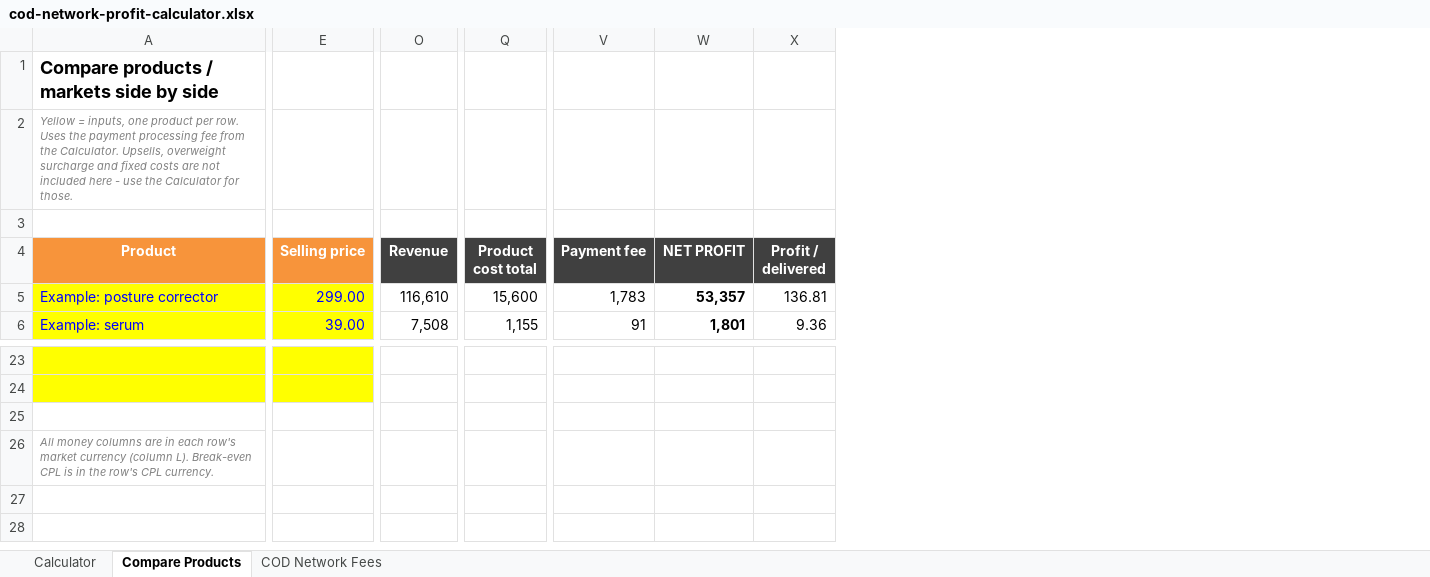
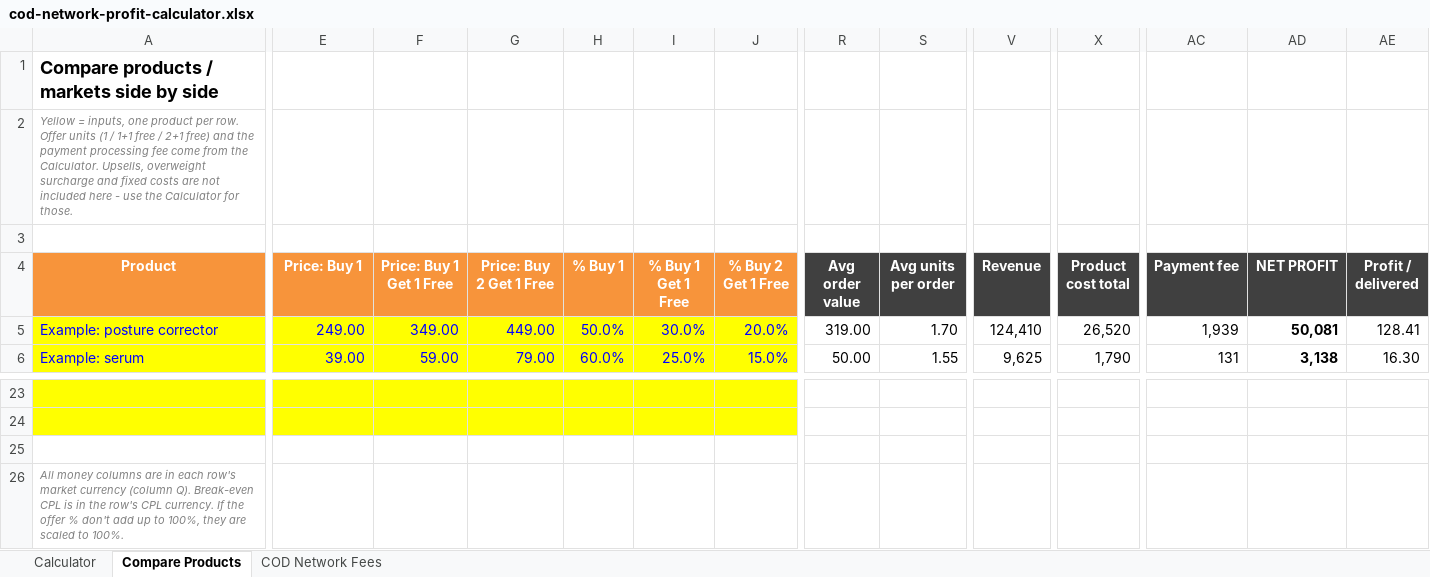
Before and after one commit to abdellatifhassani/first, an Excel workbook: calculators/cod-network-profit-calculator.xlsx, sheet Compare Products, drawn as a sheet; only a part is shown, gaps mark what is left out; values as stored, in another font and other column widths than the file's, no borders; conditional formats not drawn; addresses are those after the commit; the diff covers the shown part only; the diff names each change by its address in the sheet, - before the commit and + after, or states it on an @@ line.

```diff
--- a/calculators/cod-network-profit-calculator.xlsx (sheet Compare Products)
+++ b/calculators/cod-network-profit-calculator.xlsx (sheet Compare Products)
+column F (Price: Buy 1 Get 1 Free), rows 5-6: 349.00 | 59.00
+column G (Price: Buy 2 Get 1 Free), rows 5-6: 449.00 | 79.00
+column H (% Buy 1), rows 5-6: 50.0% | 60.0%
+column I (% Buy 1 Get 1 Free), rows 5-6: 30.0% | 25.0%
+column J (% Buy 2 Get 1 Free), rows 5-6: 20.0% | 15.0%
+column R (Avg order value), rows 5-6: 319.00 | 50.00
+column S (Avg units per order), rows 5-6: 1.70 | 1.55
-A2 (Product): …per row. Uses the payment processing fee from the…
+A2 (Product): …per row. Offer units (1 / 1+1 free / 2+1 free) and the payment processing fee come from the…
-E4: Selling price
+E4: Price: Buy 1
-E5 (Price: Buy 1): 299.00
+E5 (Price: Buy 1): 249.00
-V5 (Revenue): 116,610
+V5 (Revenue): 124,410
-X5 (Product cost total): 15,600
+X5 (Product cost total): 26,520
-AC5 (Payment fee): 1,783
+AC5 (Payment fee): 1,939
-AD5 (NET PROFIT): 53,357
+AD5 (NET PROFIT): 50,081
-AE5 (Profit / delivered): 136.81
+AE5 (Profit / delivered): 128.41
-V6 (Revenue): 7,508
+V6 (Revenue): 9,625
-X6 (Product cost total): 1,155
+X6 (Product cost total): 1,790
-AC6 (Payment fee): 91
+AC6 (Payment fee): 131
-AD6 (NET PROFIT): 1,801
+AD6 (NET PROFIT): 3,138
-AE6 (Profit / delivered): 9.36
+AE6 (Profit / delivered): 16.30
-A26 (Product): …currency (column L). Break-even CPL is in the row's CPL currency.
+A26 (Product): …currency (column Q). Break-even CPL is in the row's CPL currency. If the offer % don't add up to 100%, they are scaled to 100%.
```
Also changed, not shown: 18 edited cells elsewhere in this sheet, sheet Calculator, formulas that keep their value.
